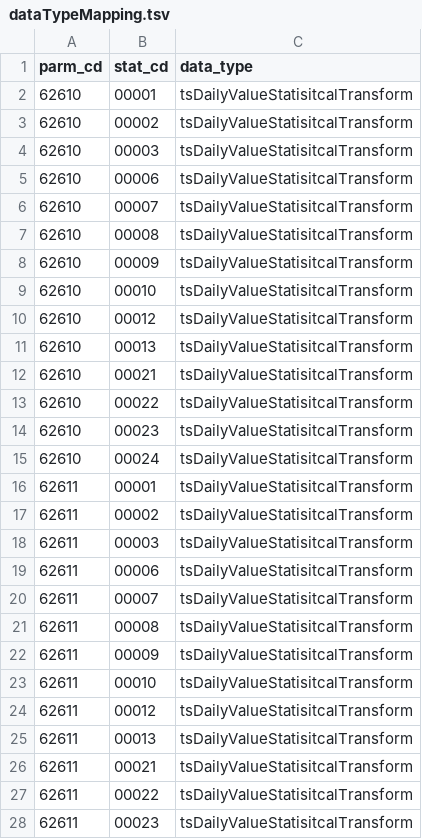
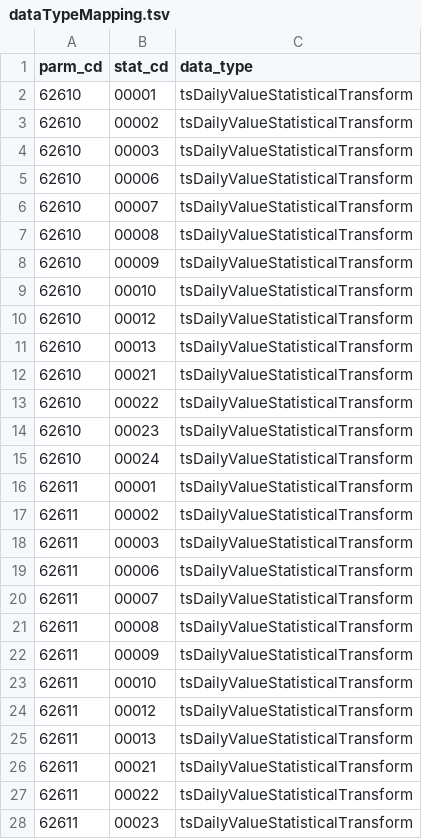
Before and after one commit to usgs/aqts-capture-db, a TSV file: liquibase/changeLogs/capture/data/dataTypeMapping/dataTypeMapping.tsv, drawn as a sheet; only a part is shown; the diff covers the shown part only.

Commit message:
IOW-283 - typo fix

```diff
--- a/liquibase/changeLogs/capture/data/dataTypeMapping/dataTypeMapping.tsv
+++ b/liquibase/changeLogs/capture/data/dataTypeMapping/dataTypeMapping.tsv
@@ -1,28 +1,28 @@
 parm_cd	stat_cd	data_type
-62610	00001	tsDailyValueStatisitcalTransform
-62610	00002	tsDailyValueStatisitcalTransform
-62610	00003	tsDailyValueStatisitcalTransform
-62610	00006	tsDailyValueStatisitcalTransform
-62610	00007	tsDailyValueStatisitcalTransform
-62610	00008	tsDailyValueStatisitcalTransform
-62610	00009	tsDailyValueStatisitcalTransform
-62610	00010	tsDailyValueStatisitcalTransform
-62610	00012	tsDailyValueStatisitcalTransform
-62610	00013	tsDailyValueStatisitcalTransform
-62610	00021	tsDailyValueStatisitcalTransform
-62610	00022	tsDailyValueStatisitcalTransform
-62610	00023	tsDailyValueStatisitcalTransform
-62610	00024	tsDailyValueStatisitcalTransform
-62611	00001	tsDailyValueStatisitcalTransform
-62611	00002	tsDailyValueStatisitcalTransform
-62611	00003	tsDailyValueStatisitcalTransform
-62611	00006	tsDailyValueStatisitcalTransform
-62611	00007	tsDailyValueStatisitcalTransform
-62611	00008	tsDailyValueStatisitcalTransform
-62611	00009	tsDailyValueStatisitcalTransform
-62611	00010	tsDailyValueStatisitcalTransform
-62611	00012	tsDailyValueStatisitcalTransform
-62611	00013	tsDailyValueStatisitcalTransform
-62611	00021	tsDailyValueStatisitcalTransform
-62611	00022	tsDailyValueStatisitcalTransform
-62611	00023	tsDailyValueStatisitcalTransform
+62610	00001	tsDailyValueStatisticalTransform
+62610	00002	tsDailyValueStatisticalTransform
+62610	00003	tsDailyValueStatisticalTransform
+62610	00006	tsDailyValueStatisticalTransform
+62610	00007	tsDailyValueStatisticalTransform
+62610	00008	tsDailyValueStatisticalTransform
+62610	00009	tsDailyValueStatisticalTransform
+62610	00010	tsDailyValueStatisticalTransform
+62610	00012	tsDailyValueStatisticalTransform
+62610	00013	tsDailyValueStatisticalTransform
+62610	00021	tsDailyValueStatisticalTransform
+62610	00022	tsDailyValueStatisticalTransform
+62610	00023	tsDailyValueStatisticalTransform
+62610	00024	tsDailyValueStatisticalTransform
+62611	00001	tsDailyValueStatisticalTransform
+62611	00002	tsDailyValueStatisticalTransform
+62611	00003	tsDailyValueStatisticalTransform
+62611	00006	tsDailyValueStatisticalTransform
+62611	00007	tsDailyValueStatisticalTransform
+62611	00008	tsDailyValueStatisticalTransform
+62611	00009	tsDailyValueStatisticalTransform
+62611	00010	tsDailyValueStatisticalTransform
+62611	00012	tsDailyValueStatisticalTransform
+62611	00013	tsDailyValueStatisticalTransform
+62611	00021	tsDailyValueStatisticalTransform
+62611	00022	tsDailyValueStatisticalTransform
+62611	00023	tsDailyValueStatisticalTransform
```
Also changed, not shown: 141 edited cells elsewhere in this file.
